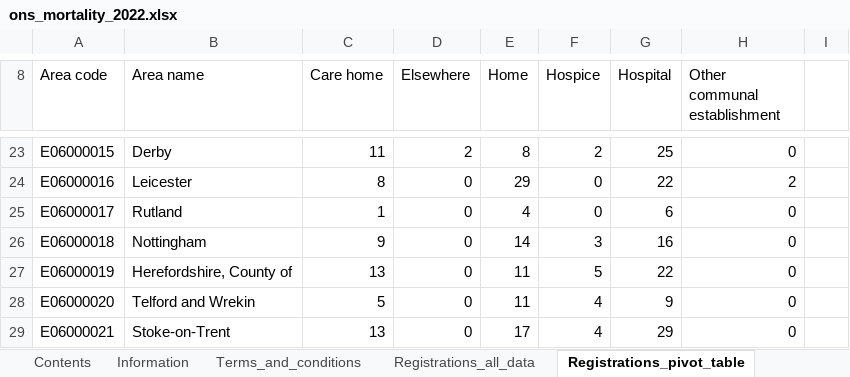
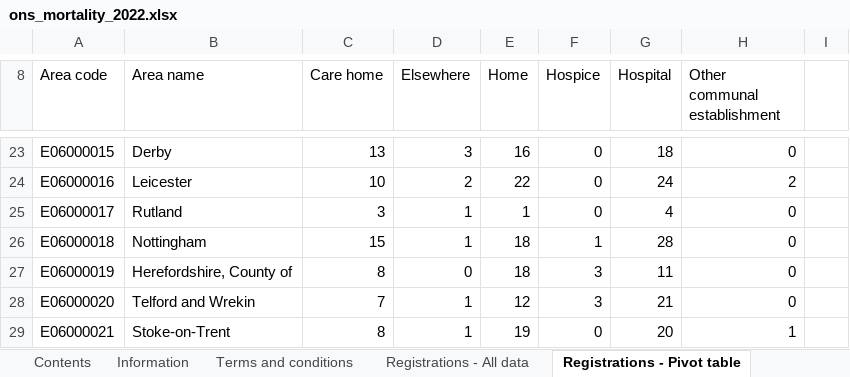
Before and after one commit to psychty/wsx_covid_public_mobile_site, an Excel workbook: Source_files/ons_mortality_2022.xlsx, sheet Registrations - Pivot table, drawn as a sheet; only a part is shown, gaps mark what is left out; values as stored, in another font and other column widths than the file's, no borders; the diff covers the shown part only; the diff names each change by its address in the sheet, - before the commit and + after, or states it on an @@ line.

```diff
--- a/Source_files/ons_mortality_2022.xlsx (sheet Registrations - Pivot table)
+++ b/Source_files/ons_mortality_2022.xlsx (sheet Registrations - Pivot table)
-sheet tab: Terms_and_conditions
+sheet tab: Terms and conditions
-sheet tab: Registrations_all_data
+sheet tab: Registrations - All data
-sheet tab: Registrations_pivot_table
+sheet tab: Registrations - Pivot table
-C23 (Care home): 11
+C23 (Care home): 13
-D23 (Elsewhere): 2
+D23 (Elsewhere): 3
-E23 (Home): 8
+E23 (Home): 16
-F23 (Hospice): 2
+F23 (Hospice): 0
-G23 (Hospital): 25
+G23 (Hospital): 18
-C24 (Care home): 8
+C24 (Care home): 10
-D24 (Elsewhere): 0
+D24 (Elsewhere): 2
-E24 (Home): 29
+E24 (Home): 22
-G24 (Hospital): 22
+G24 (Hospital): 24
-C25 (Care home): 1
+C25 (Care home): 3
-D25:D26 (Elsewhere): 0
+D25:D26 (Elsewhere): 1
-E25 (Home): 4
+E25 (Home): 1
-G25 (Hospital): 6
+G25 (Hospital): 4
-C26 (Care home): 9
+C26 (Care home): 15
-E26 (Home): 14
+E26 (Home): 18
-F26 (Hospice): 3
+F26 (Hospice): 1
-G26 (Hospital): 16
+G26 (Hospital): 28
-C27 (Care home): 13
+C27 (Care home): 8
-E27 (Home): 11
+E27 (Home): 18
-F27 (Hospice): 5
+F27 (Hospice): 3
-G27 (Hospital): 22
+G27 (Hospital): 11
-C28 (Care home): 5
+C28 (Care home): 7
-D28:D29 (Elsewhere): 0
+D28:D29 (Elsewhere): 1
-E28 (Home): 11
+E28 (Home): 12
-F28 (Hospice): 4
+F28 (Hospice): 3
-G28 (Hospital): 9
+G28 (Hospital): 21
-C29 (Care home): 13
+C29 (Care home): 8
-E29 (Home): 17
+E29 (Home): 19
-F29 (Hospice): 4
+F29 (Hospice): 0
-G29 (Hospital): 29
+G29 (Hospital): 20
-H29 (Other communal establishment): 0
+H29 (Other communal establishment): 1
```
Also changed, not shown: 1257 edited cells elsewhere in this sheet, sheet Occurrences - All data, sheet Registrations - All data, sheet Occurrences - Pivot table, sheet Information, sheet Terms and conditions, other sheet tabs, 22 other files.
